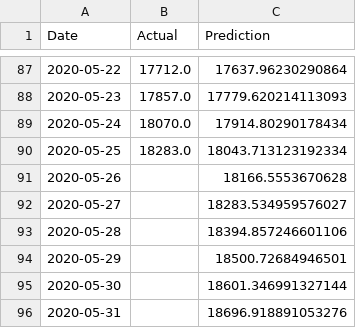
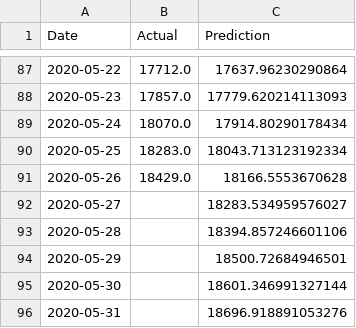
Before and after one commit to bosulliv/covid, a CSV file: data/processed/ro_df.csv, drawn as a sheet; only a part is shown, gaps mark what is left out.

```diff
--- a/data/processed/ro_df.csv
+++ b/data/processed/ro_df.csv
@@ -90,3 +90,3 @@ Date,Actual,Prediction
 2020-05-25,18283.0,18043.713123192334
-2020-05-26,,18166.5553670628
+2020-05-26,18429.0,18166.5553670628
 2020-05-27,,18283.534959576027
```
Also changed, not shown: data/processed/es_df.csv, data/processed/gb_df.csv, 14 other files.
